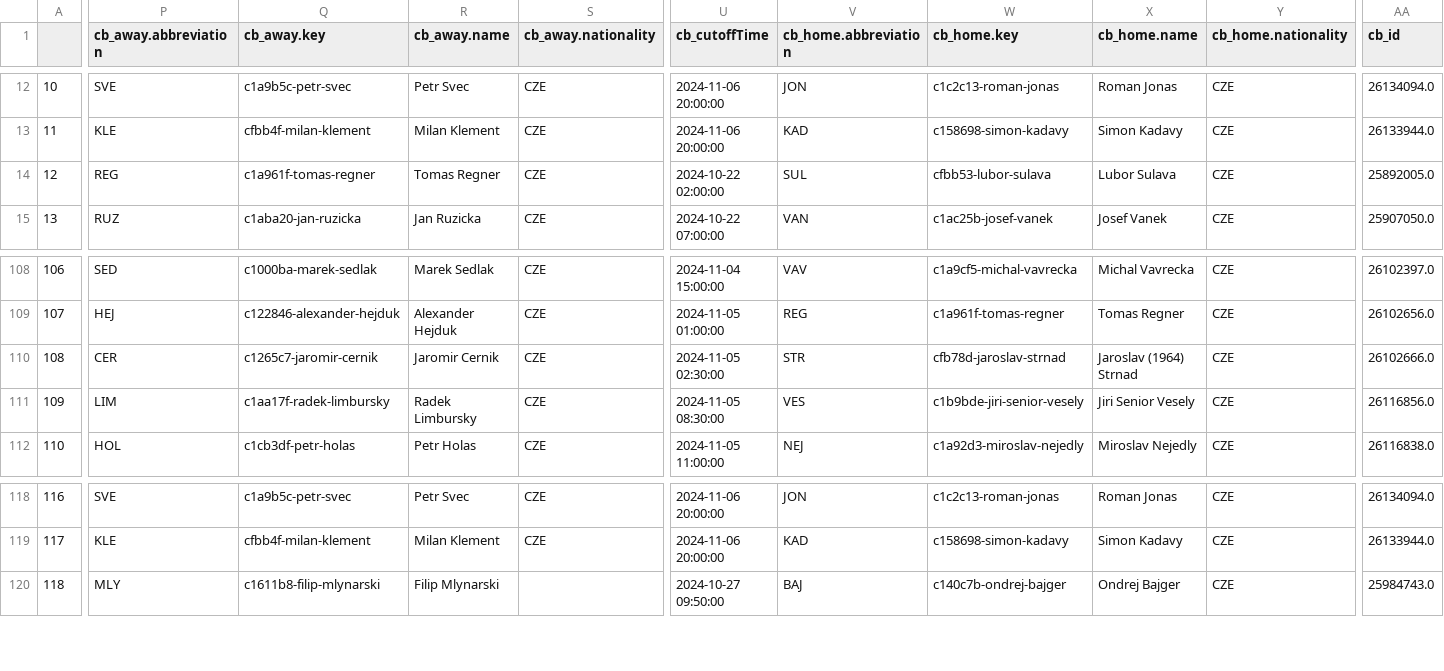
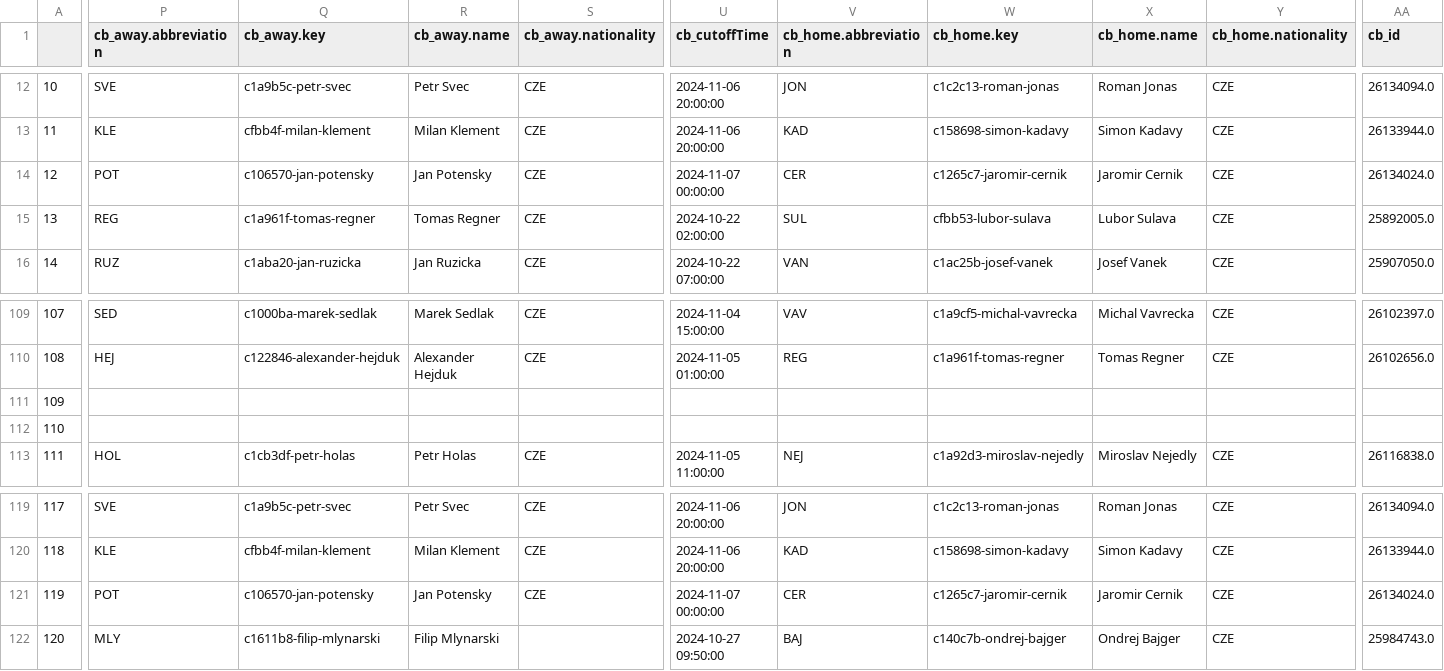
Before and after one commit to abelarregui/faustostats, a CSV file: faustostats/data/db/table_tennis_stats.csv, drawn as a sheet; only a part is shown, gaps mark what is left out; addresses are those after the commit; rows hold the shown columns only; the diff covers the shown part only; the diff names each change by its address in the sheet, - before the commit and + after, or states it on an @@ line.

Commit message:
Add new stats

```diff
--- a/faustostats/data/db/table_tennis_stats.csv
+++ b/faustostats/data/db/table_tennis_stats.csv
+row 14: 12 | POT | c106570-jan-potensky | Jan Potensky | CZE | 2024-11-07 00:00:00 | CER | c1265c7-jaromir-cernik | Jaromir Cernik | CZE | 26134024.0
@@ column A renumbered from row 15 down @@
-P111 (cb_away.abbreviation): CER
+P111 (cb_away.abbreviation): (empty)
-Q111 (cb_away.key): c1265c7-jaromir-cernik
+Q111 (cb_away.key): (empty)
-R111 (cb_away.name): Jaromir Cernik
+R111 (cb_away.name): (empty)
-S111:S112 (cb_away.nationality): CZE
+S111:S112 (cb_away.nationality): (empty)
-U111 (cb_cutoffTime): 2024-11-05 02:30:00
+U111 (cb_cutoffTime): (empty)
-V111 (cb_home.abbreviation): STR
+V111 (cb_home.abbreviation): (empty)
-W111 (cb_home.key): cfb78d-jaroslav-strnad
+W111 (cb_home.key): (empty)
-X111 (cb_home.name): Jaroslav (1964) Strnad
+X111 (cb_home.name): (empty)
-Y111:Y112 (cb_home.nationality): CZE
+Y111:Y112 (cb_home.nationality): (empty)
-AA111 (cb_id): 26102666.0
+AA111 (cb_id): (empty)
-P112 (cb_away.abbreviation): LIM
+P112 (cb_away.abbreviation): (empty)
-Q112 (cb_away.key): c1aa17f-radek-limbursky
+Q112 (cb_away.key): (empty)
-R112 (cb_away.name): Radek Limbursky
+R112 (cb_away.name): (empty)
-U112 (cb_cutoffTime): 2024-11-05 08:30:00
+U112 (cb_cutoffTime): (empty)
-V112 (cb_home.abbreviation): VES
+V112 (cb_home.abbreviation): (empty)
-W112 (cb_home.key): c1b9bde-jiri-senior-vesely
+W112 (cb_home.key): (empty)
-X112 (cb_home.name): Jiri Senior Vesely
+X112 (cb_home.name): (empty)
-AA112 (cb_id): 26116856.0
+AA112 (cb_id): (empty)
+row 121: 119 | POT | c106570-jan-potensky | Jan Potensky | CZE | 2024-11-07 00:00:00 | CER | c1265c7-jaromir-cernik | Jaromir Cernik | CZE | 26134024.0
```
Also changed, not shown: 32 edited cells elsewhere in this file.
